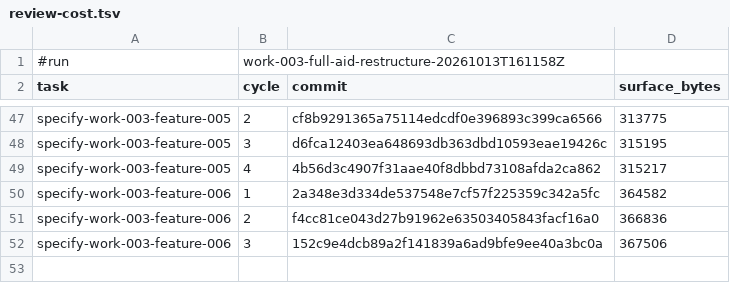
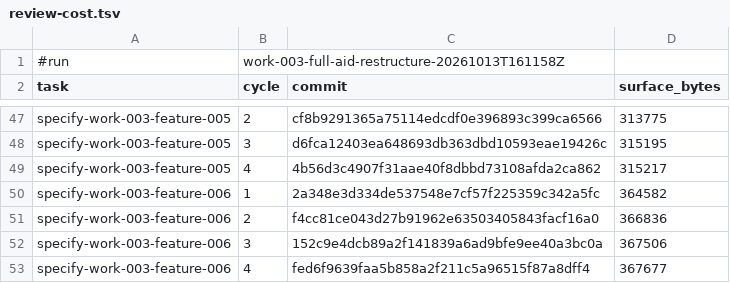
Before and after one commit to AndreVianna/aid-methodology, a TSV file: .aid/works/work-003-full-aid-restructure/review-cost.tsv, drawn as a sheet; only a part is shown, gaps mark what is left out; the diff names each change by its address in the sheet, - before the commit and + after, or states it on an @@ line.

```diff
--- a/.aid/works/work-003-full-aid-restructure/review-cost.tsv
+++ b/.aid/works/work-003-full-aid-restructure/review-cost.tsv
+row 53: specify-work-003-feature-006 | 4 | fed6f9639faa5b858a2f211c5a96515f87a8dff4 | 367677
```
Also changed, not shown: 2 other files.
